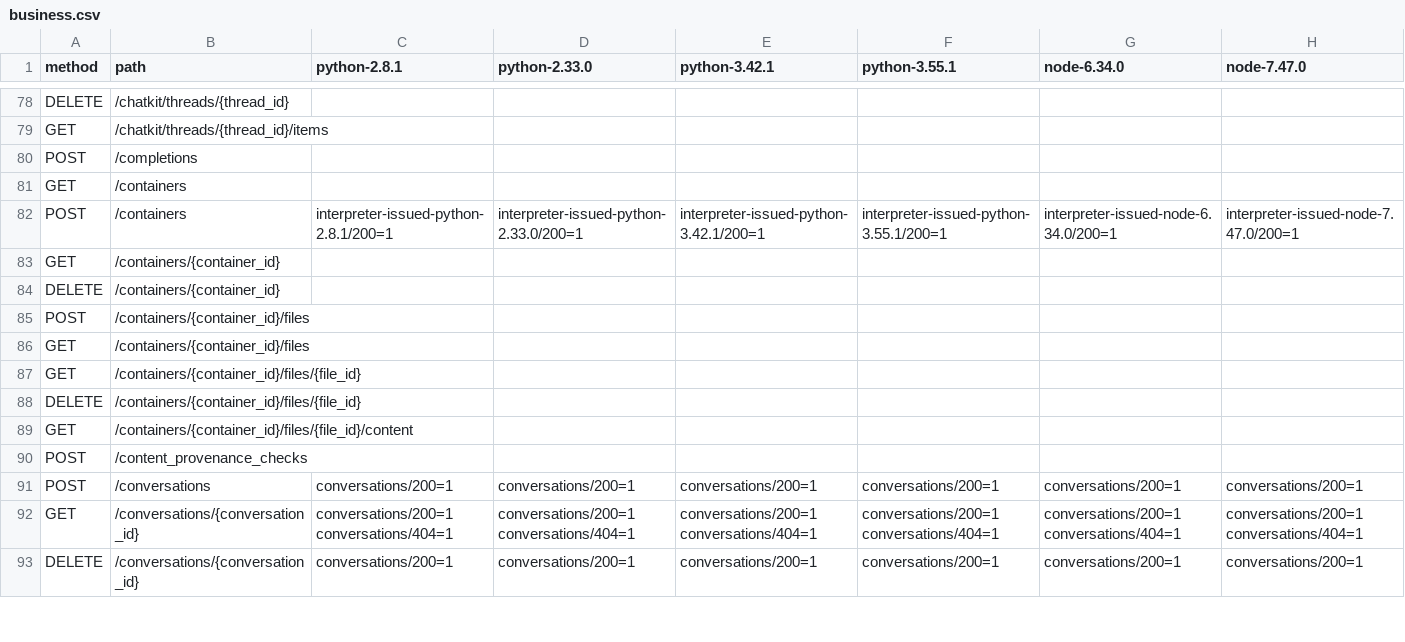
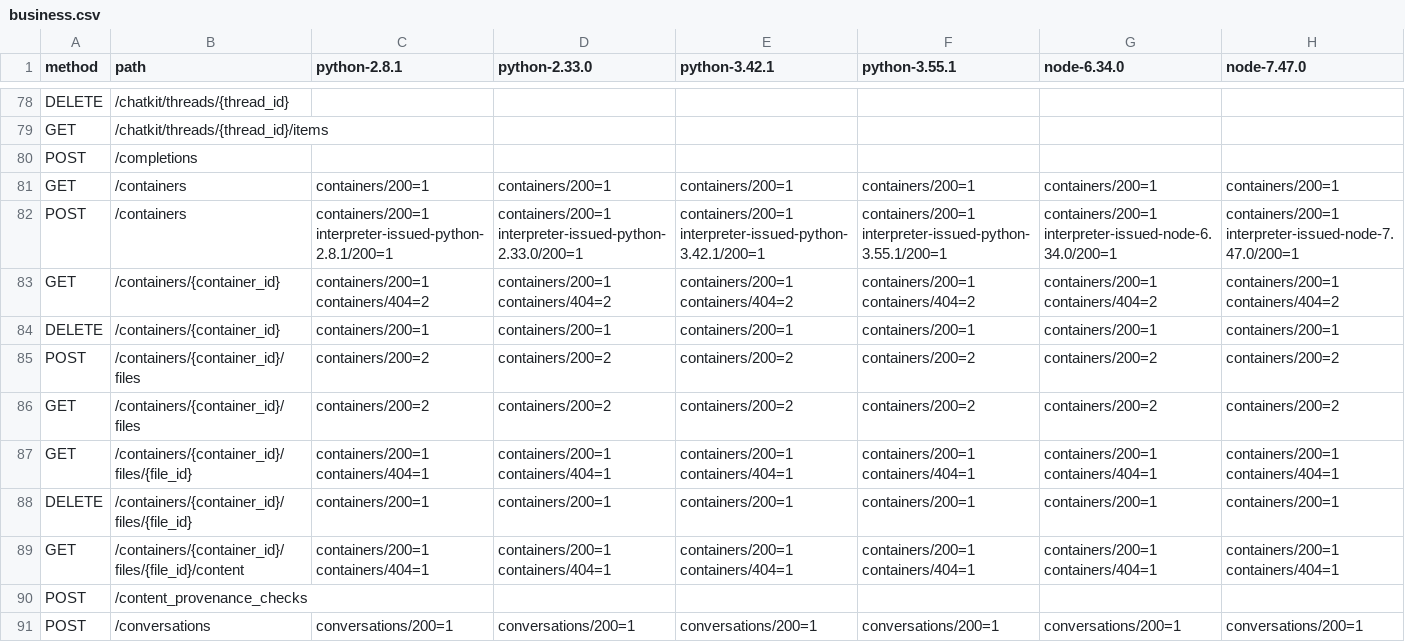
Before and after one commit to thomas-hiddenpeak/qwen4-thor, a CSV file: docs/evidence/serve-sdk-business-index-20261128/business.csv, drawn as a sheet; only a part is shown, gaps mark what is left out; the shorter side is filled out with more unchanged rows.

Commit message:
Index all nine container operations from six stock SDKs on Thor

```diff
--- a/docs/evidence/serve-sdk-business-index-20261128/business.csv
+++ b/docs/evidence/serve-sdk-business-index-20261128/business.csv
@@ -80,11 +80,11 @@ GET,/chatkit/threads/{thread_id}/items,,,,,,
 POST,/completions,,,,,,
-GET,/containers,,,,,,
-POST,/containers,interpreter-issued-python-2.8.1/200=1,interpreter-issued-python-2.33.0/200=1,interpreter-issued-python-3.42.1/200=1,interpreter-issued-python-3.55.1/200=1,interpreter-issued-node-6.34.0/200=1,interpreter-issued-node-7.47.0/200=1
-GET,/containers/{container_id},,,,,,
-DELETE,/containers/{container_id},,,,,,
-POST,/containers/{container_id}/files,,,,,,
-GET,/containers/{container_id}/files,,,,,,
-GET,/containers/{container_id}/files/{file_id},,,,,,
-DELETE,/containers/{container_id}/files/{file_id},,,,,,
-GET,/containers/{container_id}/files/{file_id}/content,,,,,,
+GET,/containers,containers/200=1,containers/200=1,containers/200=1,containers/200=1,containers/200=1,containers/200=1
+POST,/containers,containers/200=1 interpreter-issued-python-2.8.1/200=1,containers/200=1 interpreter-issued-python-2.33.0/200=1,containers/200=1 interpreter-issued-python-3.42.1/200=1,containers/200=1 interpreter-issued-python-3.55.1/200=1,containers/200=1 interpreter-issued-node-6.34.0/200=1,containers/200=1 interpreter-issued-node-7.47.0/200=1
+GET,/containers/{container_id},containers/200=1 containers/404=2,containers/200=1 containers/404=2,containers/200=1 containers/404=2,containers/200=1 containers/404=2,containers/200=1 containers/404=2,containers/200=1 containers/404=2
+DELETE,/containers/{container_id},containers/200=1,containers/200=1,containers/200=1,containers/200=1,containers/200=1,containers/200=1
+POST,/containers/{container_id}/files,containers/200=2,containers/200=2,containers/200=2,containers/200=2,containers/200=2,containers/200=2
+GET,/containers/{container_id}/files,containers/200=2,containers/200=2,containers/200=2,containers/200=2,containers/200=2,containers/200=2
+GET,/containers/{container_id}/files/{file_id},containers/200=1 containers/404=1,containers/200=1 containers/404=1,containers/200=1 containers/404=1,containers/200=1 containers/404=1,containers/200=1 containers/404=1,containers/200=1 containers/404=1
+DELETE,/containers/{container_id}/files/{file_id},containers/200=1,containers/200=1,containers/200=1,containers/200=1,containers/200=1,containers/200=1
+GET,/containers/{container_id}/files/{file_id}/content,containers/200=1 containers/404=1,containers/200=1 containers/404=1,containers/200=1 containers/404=1,containers/200=1 containers/404=1,containers/200=1 containers/404=1,containers/200=1 containers/404=1
 POST,/content_provenance_checks,,,,,,
```
Also changed, not shown: 6 other files.
